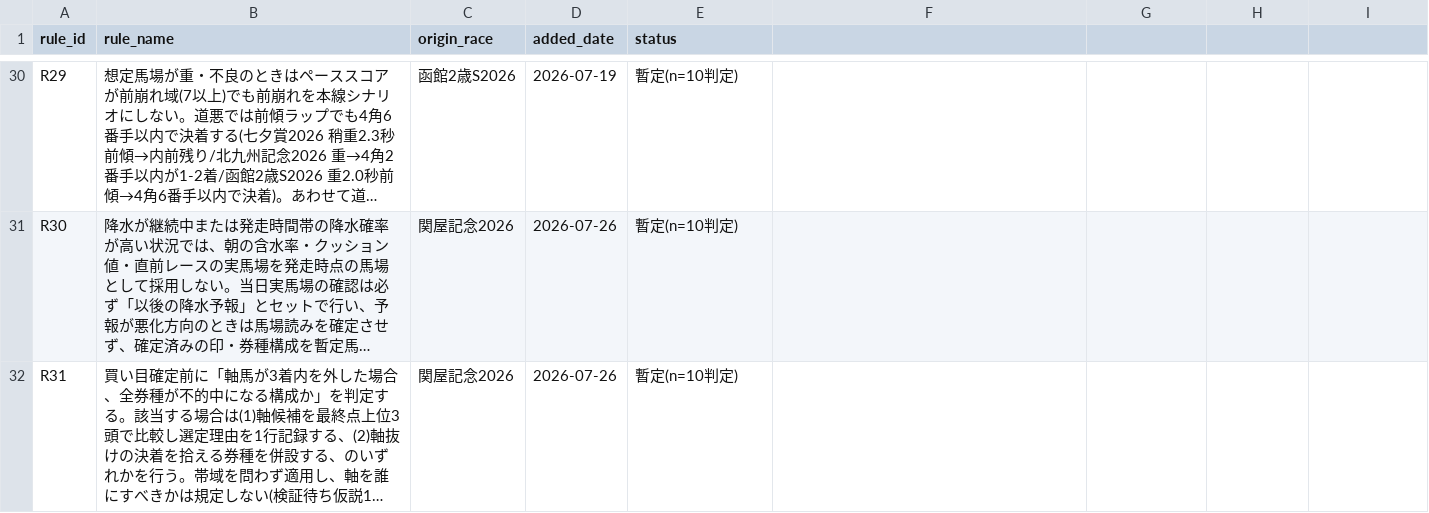
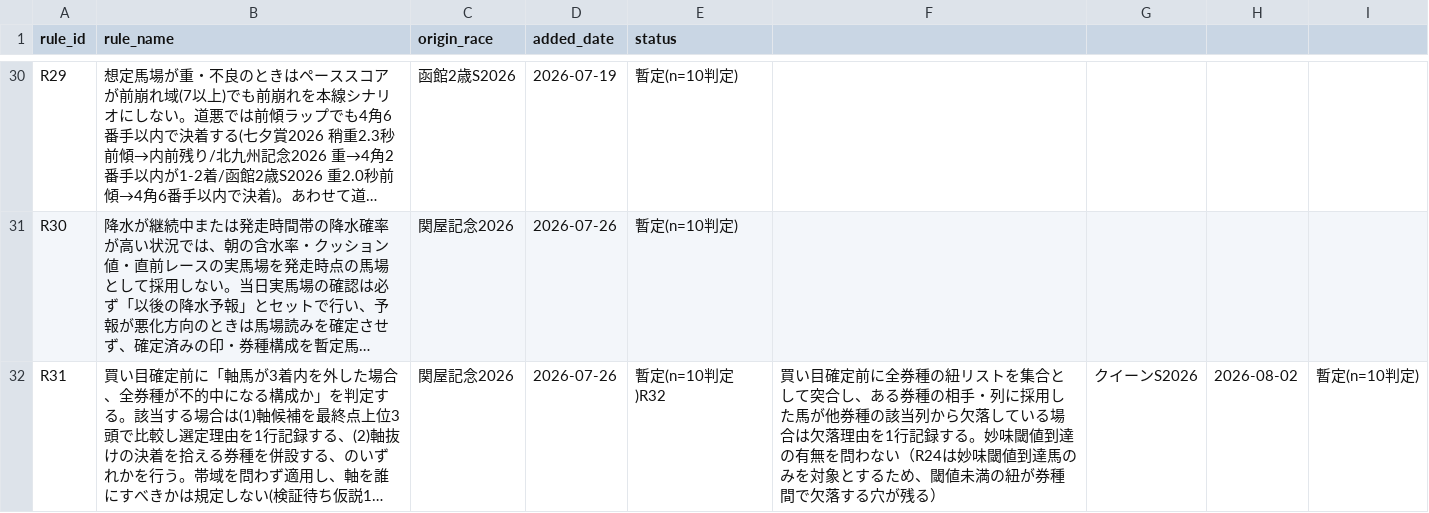
Before and after one commit to Atoyr/keiba, a CSV file: log/rules_master.csv, drawn as a sheet; only a part is shown, gaps mark what is left out; long unchanged cells end in …; the diff names each change by its address in the sheet, - before the commit and + after, or states it on an @@ line.

```diff
--- a/log/rules_master.csv
+++ b/log/rules_master.csv
-E32 (status): 暫定(n=10判定)
+E32 (status): 暫定(n=10判定)R32
-F32: (empty)
+F32: 買い目確定前に全券種の紐リストを集合として突合し、ある券種の相手・列に採用した馬が他券種の該当列から欠落している場合は欠落理由を1行記録する。妙味閾値到達の有無を問わない（R24は妙味閾値到達馬のみを対象とするため、閾値未満の紐が券種間で欠落する穴が残る）
-G32: (empty)
+G32: クイーンS2026
-H32: (empty)
+H32: 2026-08-02
-I32: (empty)
+I32: 暫定(n=10判定)
```
Also changed, not shown: log/bets.csv, log/predictions.csv, 3 other files.
